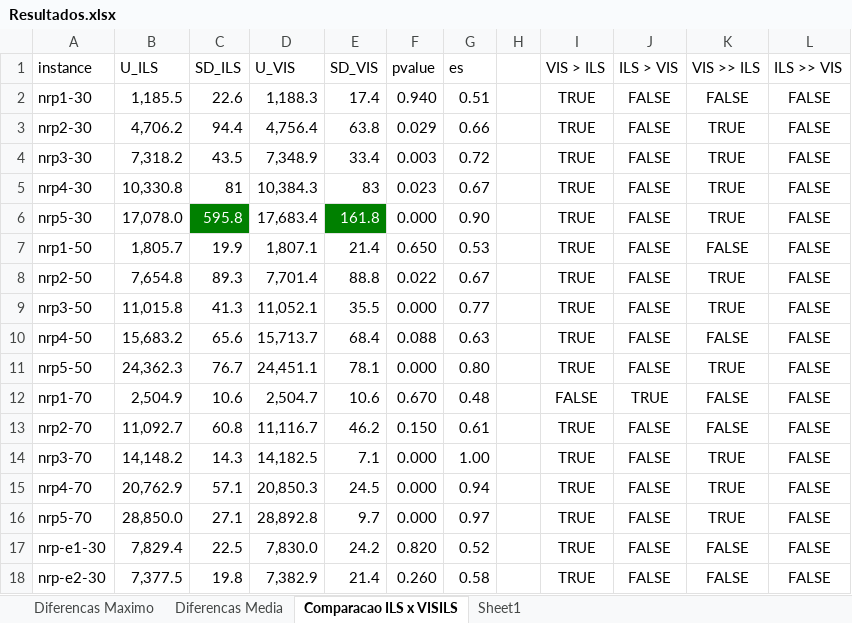
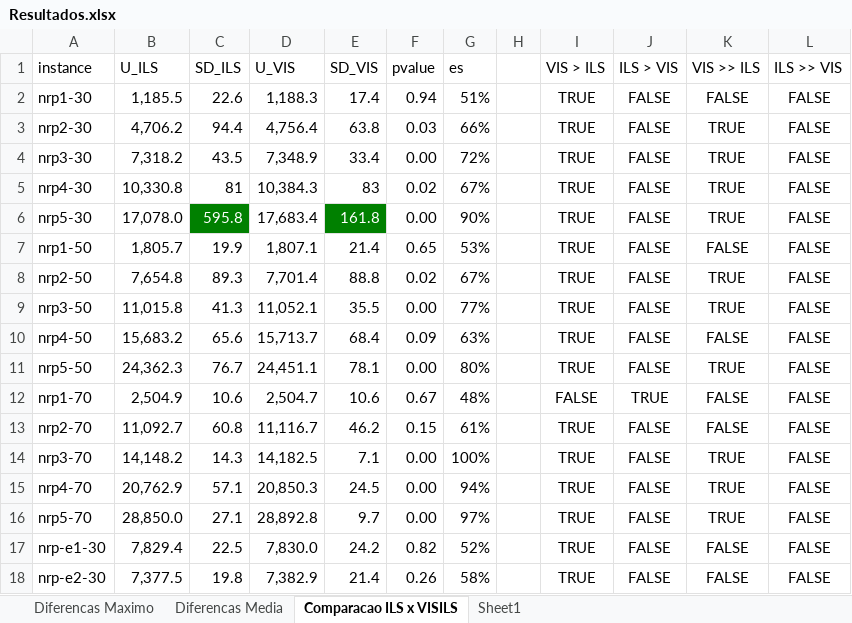
Before and after one commit to marciobarros/VisualNRP, an Excel workbook: scripts/worksheets/Resultados.xlsx, sheet Comparacao ILS x VISILS, drawn as a sheet; only a part is shown; values as stored, in another font and other column widths than the file's, no borders; the diff covers the shown part only; the diff names each change by its address in the sheet, - before the commit and + after, or states it on an @@ line.

```diff
--- a/scripts/worksheets/Resultados.xlsx (sheet Comparacao ILS x VISILS)
+++ b/scripts/worksheets/Resultados.xlsx (sheet Comparacao ILS x VISILS)
-F2 (pvalue): 0.940
+F2 (pvalue): 0.94
-G2 (es): 0.51
+G2 (es): 51%
-F3 (pvalue): 0.029
+F3 (pvalue): 0.03
-G3 (es): 0.66
+G3 (es): 66%
-F4 (pvalue): 0.003
+F4 (pvalue): 0.00
-G4 (es): 0.72
+G4 (es): 72%
-F5 (pvalue): 0.023
+F5 (pvalue): 0.02
-G5 (es): 0.67
+G5 (es): 67%
-F6 (pvalue): 0.000
+F6 (pvalue): 0.00
-G6 (es): 0.90
+G6 (es): 90%
-F7 (pvalue): 0.650
+F7 (pvalue): 0.65
-G7 (es): 0.53
+G7 (es): 53%
-F8 (pvalue): 0.022
+F8 (pvalue): 0.02
-G8 (es): 0.67
+G8 (es): 67%
-F9 (pvalue): 0.000
+F9 (pvalue): 0.00
-G9 (es): 0.77
+G9 (es): 77%
-F10 (pvalue): 0.088
+F10 (pvalue): 0.09
-G10 (es): 0.63
+G10 (es): 63%
-F11 (pvalue): 0.000
+F11 (pvalue): 0.00
-G11 (es): 0.80
+G11 (es): 80%
-F12 (pvalue): 0.670
+F12 (pvalue): 0.67
-G12 (es): 0.48
+G12 (es): 48%
-F13 (pvalue): 0.150
+F13 (pvalue): 0.15
-G13 (es): 0.61
+G13 (es): 61%
-F14:F16 (pvalue): 0.000
+F14:F16 (pvalue): 0.00
-G14 (es): 1.00
+G14 (es): 100%
-G15 (es): 0.94
+G15 (es): 94%
-G16 (es): 0.97
+G16 (es): 97%
-F17 (pvalue): 0.820
+F17 (pvalue): 0.82
-G17 (es): 0.52
+G17 (es): 52%
-F18 (pvalue): 0.260
+F18 (pvalue): 0.26
-G18 (es): 0.58
+G18 (es): 58%
```
Also changed, not shown: 44 edited cells elsewhere in this sheet, sheet Diferencas Maximo, formulas that keep their value, 7 other files.
